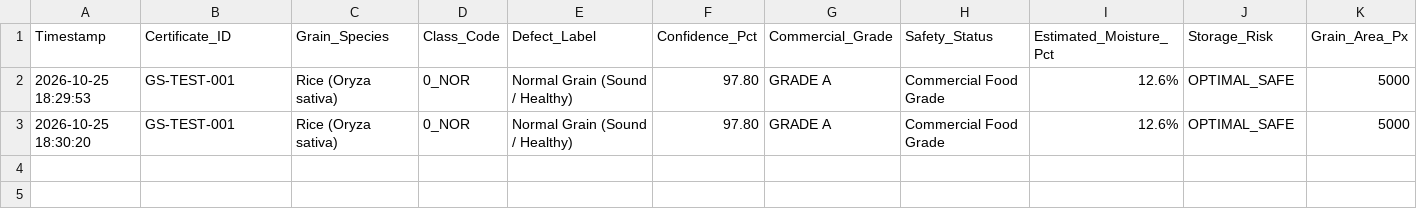
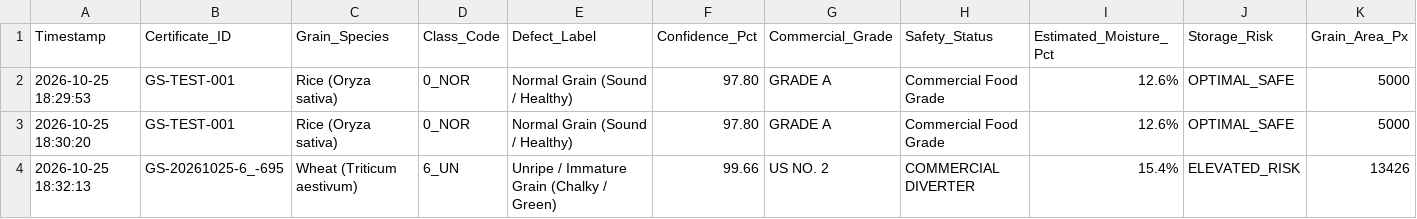
Before and after one commit to lokeshagarwal2304/RG-Tech_AIML_model_Pipeline, a CSV file: logs/inspection_audit.csv, drawn as a sheet; only a part is shown; rows hold the shown columns only; the diff names each change by its address in the sheet, - before the commit and + after, or states it on an @@ line.

```diff
--- a/logs/inspection_audit.csv
+++ b/logs/inspection_audit.csv
+row 4: 2026-10-25 18:32:13 | GS-20261025-6_-695 | Wheat (Triticum aestivum) | 6_UN | Unripe / Immature Grain (Chalky / Green) | 99.66 | US NO. 2 | COMMERCIAL DIVERTER | 15.4% | ELEVATED_RISK | 13426
```
Also changed, not shown: 3 other files.
